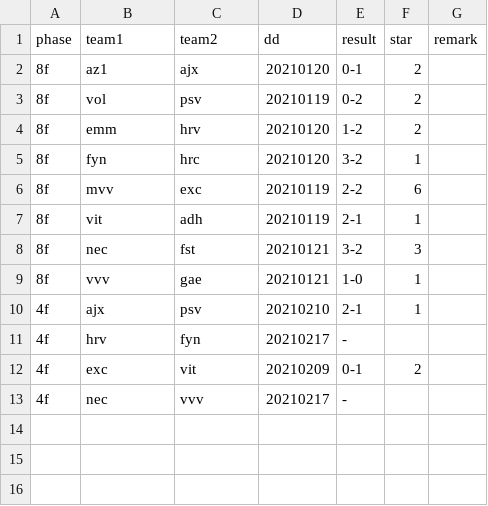
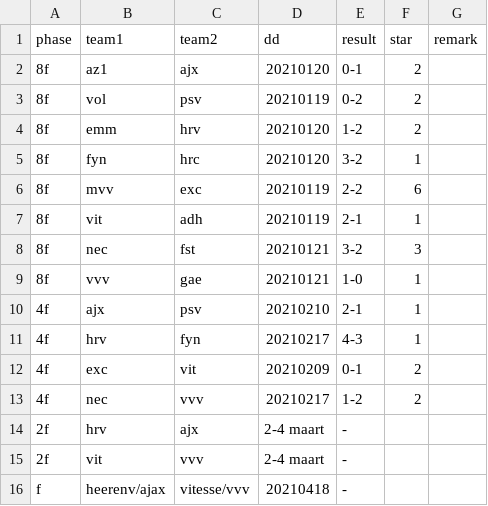
Before and after one commit to epsig/shob, a CSV file: data/sport/beker/beker_2020_2021.csv, drawn as a sheet.

```diff
--- a/data/sport/beker/beker_2020_2021.csv
+++ b/data/sport/beker/beker_2020_2021.csv
@@ -10,4 +10,7 @@ phase,team1,team2,dd,result,star,remark
 4f,ajx,psv,20210210,2-1,1,
-4f,hrv,fyn,20210217,-,,
+4f,hrv,fyn,20210217,4-3,1,
 4f,exc,vit,20210209,0-1,2,
-4f,nec,vvv,20210217,-,,
+4f,nec,vvv,20210217,1-2,2,
+2f,hrv,ajx,2-4 maart,-,,
+2f,vit,vvv,2-4 maart,-,,
+f,heerenv/ajax,vitesse/vvv,20210418,-,,
```
Also changed, not shown: data/sport/eredivisie/eredivisie_2020_2021.csv, data/sport/europacup/europacup_2020_2021.csv, 7 other files.
